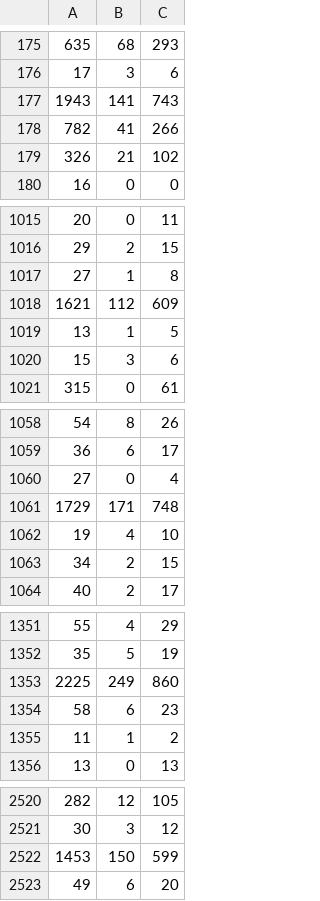
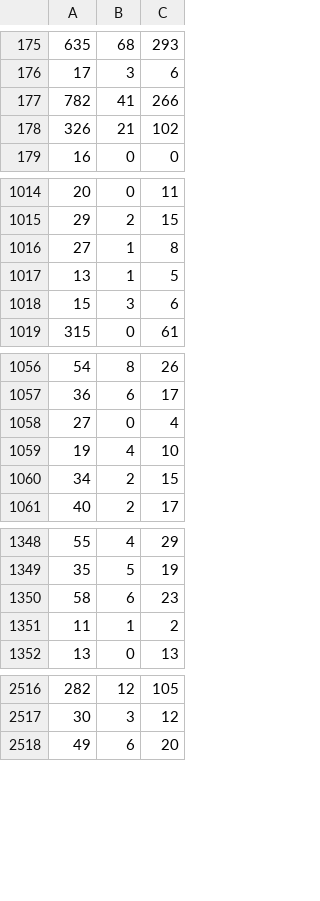
Before and after one commit to tud-dtc/metadata-7D, a TSV file: data/PubD/matrix.tsv, drawn as a sheet; only a part is shown, gaps mark what is left out; the diff covers the shown part only; the diff names each change by its address in the sheet, - before the commit and + after, or states it on an @@ line.

```diff
--- a/data/PubD/matrix.tsv
+++ b/data/PubD/matrix.tsv
-row 177: 1943 | 141 | 743
-row 1018: 1621 | 112 | 609
-row 1061: 1729 | 171 | 748
-row 1353: 2225 | 249 | 860
-row 2522: 1453 | 150 | 599
```
Also changed, not shown: 4 removed rows elsewhere in this file, data/PubD/rows.tsv.
